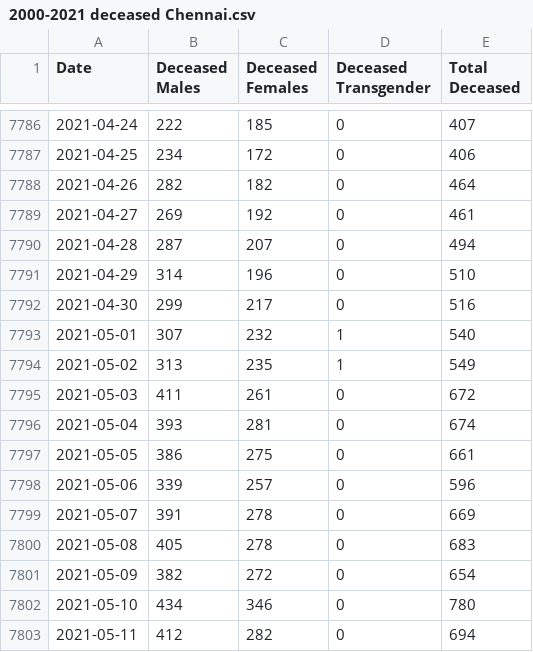
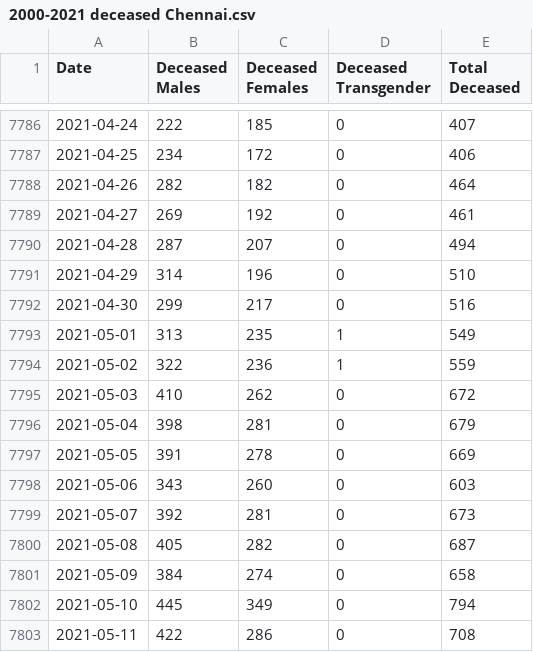
Before and after one commit to elseasama/covid19chennai, a CSV file: chennai_data/2000-2021 deceased Chennai.csv, drawn as a sheet; only a part is shown, gaps mark what is left out; the diff covers the shown part only.

Commit message:
Update 2000-2021 deceased Chennai.csv

```diff
--- a/chennai_data/2000-2021 deceased Chennai.csv
+++ b/chennai_data/2000-2021 deceased Chennai.csv
@@ -7792,12 +7792,12 @@
 2021-04-30,299,217,0,516
-2021-05-01,307,232,1,540
-2021-05-02,313,235,1,549
-2021-05-03,411,261,0,672
-2021-05-04,393,281,0,674
-2021-05-05,386,275,0,661
-2021-05-06,339,257,0,596
-2021-05-07,391,278,0,669
-2021-05-08,405,278,0,683
-2021-05-09,382,272,0,654
-2021-05-10,434,346,0,780
-2021-05-11,412,282,0,694
+2021-05-01,313,235,1,549
+2021-05-02,322,236,1,559
+2021-05-03,410,262,0,672
+2021-05-04,398,281,0,679
+2021-05-05,391,278,0,669
+2021-05-06,343,260,0,603
+2021-05-07,392,281,0,673
+2021-05-08,405,282,0,687
+2021-05-09,384,274,0,658
+2021-05-10,445,349,0,794
+2021-05-11,422,286,0,708
```
Also changed, not shown: 3 added rows and 81 edited cells elsewhere in this file.
